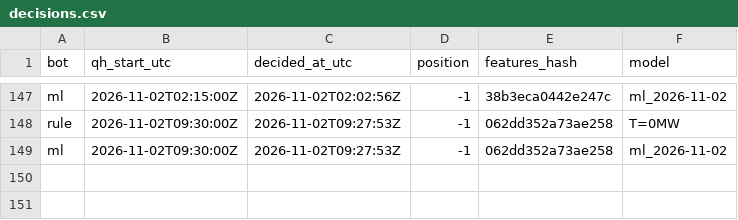
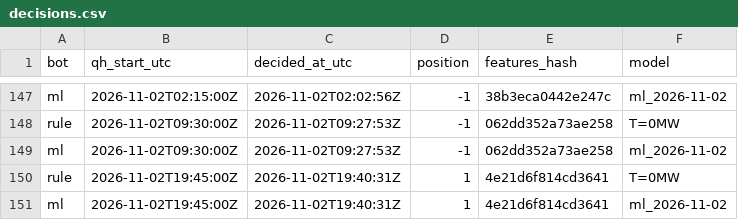
Before and after one commit to ThomasPiton/Intraday-Power, a CSV file: data/journal/decisions.csv, drawn as a sheet; only a part is shown, gaps mark what is left out.

```diff
--- a/data/journal/decisions.csv
+++ b/data/journal/decisions.csv
@@ -149 +149,3 @@ rule,2026-11-02T09:30:00Z,2026-11-02T09:27:53Z,-1,062dd352a73ae258,T=0MW
 ml,2026-11-02T09:30:00Z,2026-11-02T09:27:53Z,-1,062dd352a73ae258,ml_2026-11-02
+rule,2026-11-02T19:45:00Z,2026-11-02T19:40:31Z,1,4e21d6f814cd3641,T=0MW
+ml,2026-11-02T19:45:00Z,2026-11-02T19:40:31Z,1,4e21d6f814cd3641,ml_2026-11-02
```
Also changed, not shown: data/journal/settlements.csv, 56 other files.
